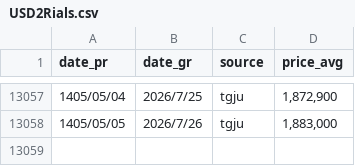
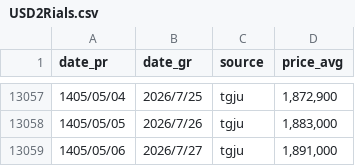
Before and after one commit to alirezach/usd2Rials-tracker, a CSV file: USD2Rials.csv, drawn as a sheet; only a part is shown, gaps mark what is left out; the diff names each change by its address in the sheet, - before the commit and + after, or states it on an @@ line.

```diff
--- a/USD2Rials.csv
+++ b/USD2Rials.csv
+row 13059: 1405/05/06 | 2026/7/27 | tgju | 1,891,000
```
Also changed, not shown: 3 other files.
